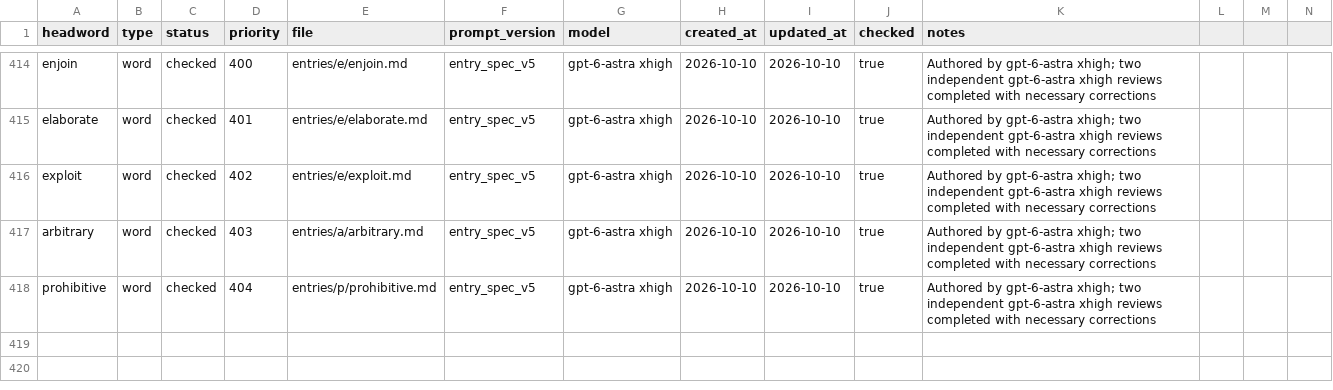
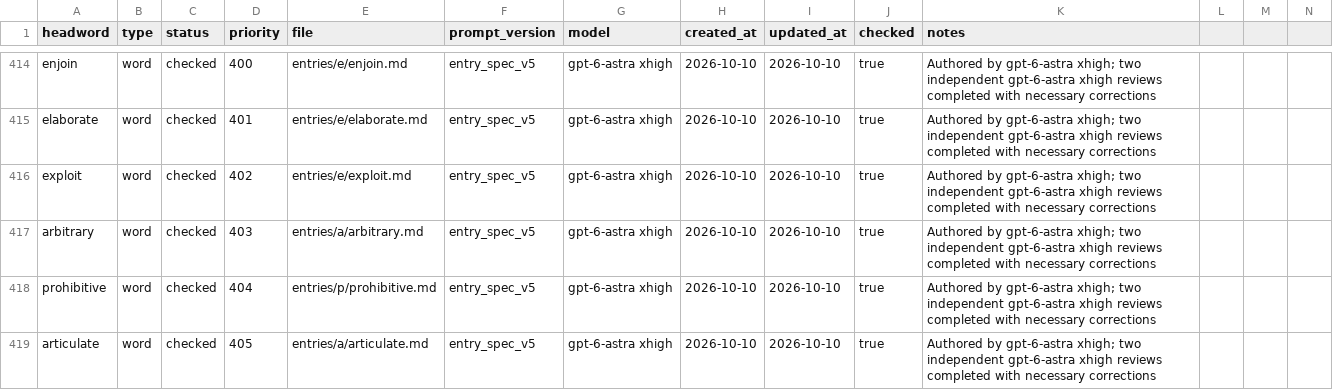
Before and after one commit to Kyapya/english-dictionary, a CSV file: queue/words.csv, drawn as a sheet; only a part is shown, gaps mark what is left out; rows hold the shown columns only; the diff names each change by its address in the sheet, - before the commit and + after, or states it on an @@ line.

Commit message:
Add articulate after two independent reviews (#659)

```diff
--- a/queue/words.csv
+++ b/queue/words.csv
+row 419: articulate | word | checked | 405 | entries/a/articulate.md | entry_spec_v5 | gpt-6-astra xhigh | 2026-10-10 | 2026-10-10 | true | Authored by gpt-6-astra xhigh; two independent gpt-6-astra xhigh reviews completed with necessary corrections
```
Also changed, not shown: 1 other file.
